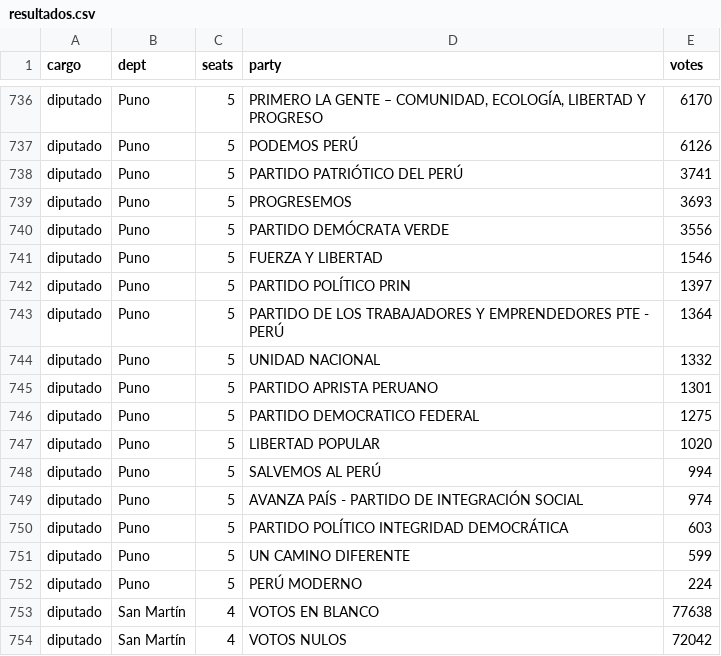
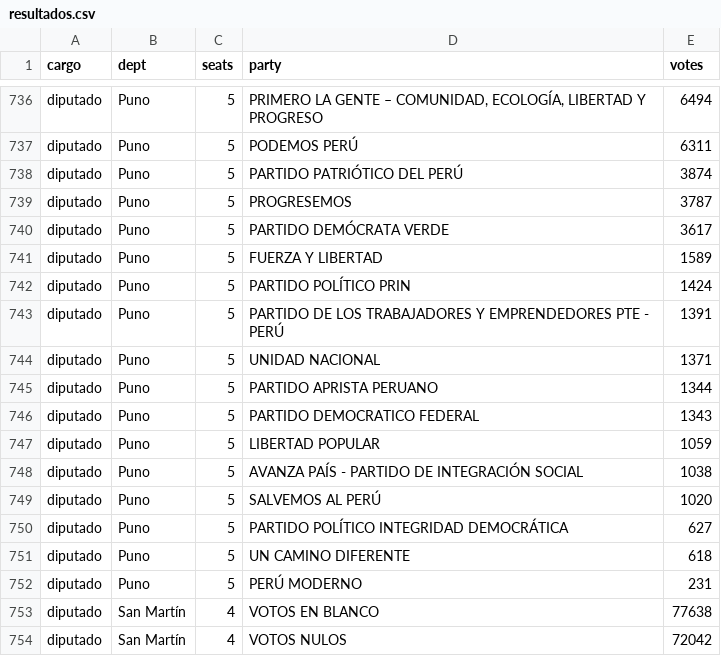
Before and after one commit to MathieuR04/elecciones-peru-2026, a CSV file: data/resultados.csv, drawn as a sheet; only a part is shown, gaps mark what is left out; the diff covers the shown part only; the diff names each change by its address in the sheet, - before the commit and + after, or states it on an @@ line.

```diff
--- a/data/resultados.csv
+++ b/data/resultados.csv
-E736 (votes): 6170
+E736 (votes): 6494
-E737 (votes): 6126
+E737 (votes): 6311
-E738 (votes): 3741
+E738 (votes): 3874
-E739 (votes): 3693
+E739 (votes): 3787
-E740 (votes): 3556
+E740 (votes): 3617
-E741 (votes): 1546
+E741 (votes): 1589
-E742 (votes): 1397
+E742 (votes): 1424
-E743 (votes): 1364
+E743 (votes): 1391
-E744 (votes): 1332
+E744 (votes): 1371
-E745 (votes): 1301
+E745 (votes): 1344
-E746 (votes): 1275
+E746 (votes): 1343
-E747 (votes): 1020
+E747 (votes): 1059
-D748 (party): SALVEMOS AL PERÚ
+D748 (party): AVANZA PAÍS - PARTIDO DE INTEGRACIÓN SOCIAL
-E748 (votes): 994
+E748 (votes): 1038
-D749 (party): AVANZA PAÍS - PARTIDO DE INTEGRACIÓN SOCIAL
+D749 (party): SALVEMOS AL PERÚ
-E749 (votes): 974
+E749 (votes): 1020
-E750 (votes): 603
+E750 (votes): 627
-E751 (votes): 599
+E751 (votes): 618
-E752 (votes): 224
+E752 (votes): 231
```
Also changed, not shown: 58 edited cells elsewhere in this file, 2 other files.
